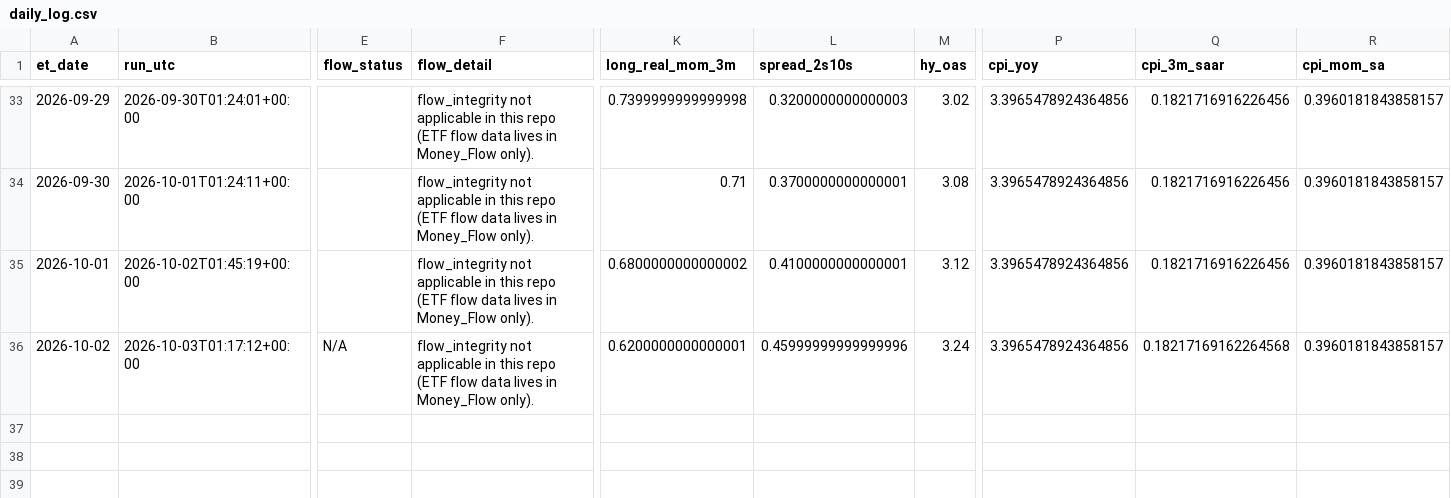
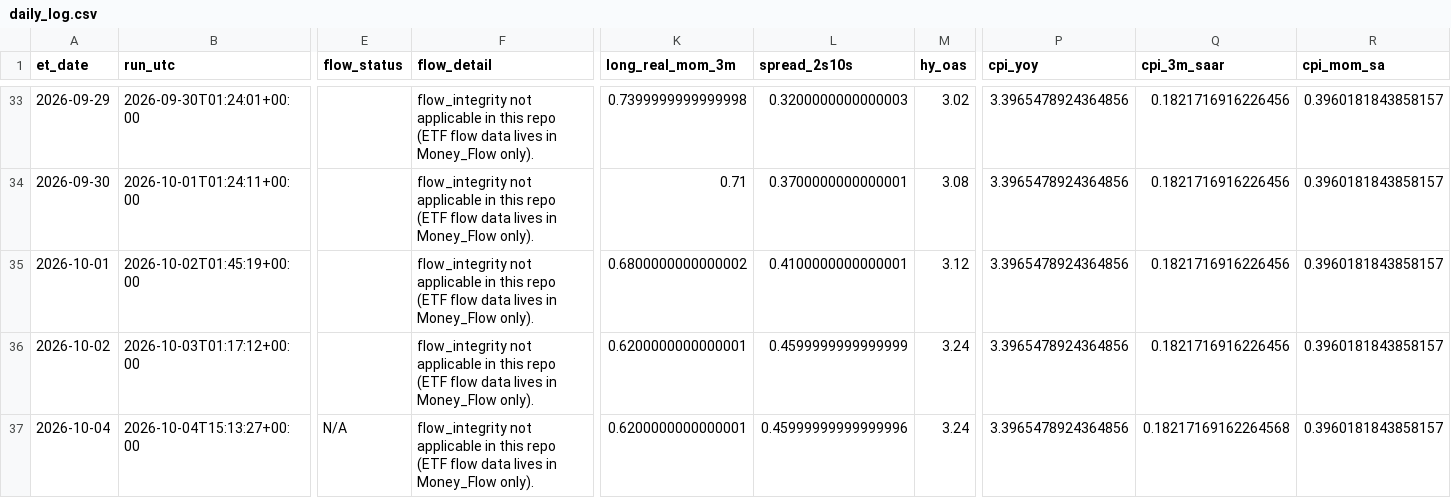
Before and after one commit to timothylundeen2008-web/Mechanically-Architected, a CSV file: Dashboard/Repression_Dashboard_Claude/logs/daily_log.csv, drawn as a sheet; only a part is shown, gaps mark what is left out; rows hold the shown columns only; the diff names each change by its address in the sheet, - before the commit and + after, or states it on an @@ line.

```diff
--- a/Dashboard/Repression_Dashboard_Claude/logs/daily_log.csv
+++ b/Dashboard/Repression_Dashboard_Claude/logs/daily_log.csv
-E36 (flow_status): N/A
+E36 (flow_status): (empty)
-L36 (spread_2s10s): 0.45999999999999996
+L36 (spread_2s10s): 0.4599999999999999
-Q36 (cpi_3m_saar): 0.18217169162264568
+Q36 (cpi_3m_saar): 0.1821716916226456
+row 37: 2026-10-04 | 2026-10-04T15:13:27+00:00 | N/A | flow_integrity not applicable in this repo (ETF flow data lives in Money_Flow only). | 0.6200000000000001 | 0.45999999999999996 | 3.24 | 3.3965478924364856 | 0.18217169162264568 | 0.3960181843858157
```
Also changed, not shown: 5 other files.
